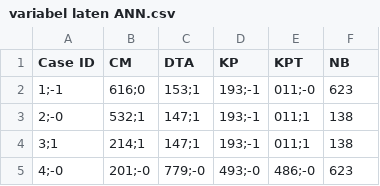
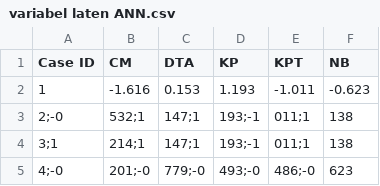
Before and after one commit to widyaanisa/File-TugasAkhir, a CSV file: variabel laten ANN.csv, drawn as a sheet; only a part is shown.

Commit message:
Update variabel laten ANN.csv

```diff
--- a/variabel laten ANN.csv
+++ b/variabel laten ANN.csv
@@ -1,3 +1,3 @@
 Case ID,CM,DTA,KP,KPT,NB
-1;-1,616;0,153;1,193;-1,011;-0,623
+1,-1.616,0.153,1.193,-1.011,-0.623
 2;-0,532;1,147;1,193;-1,011;1,138
```
